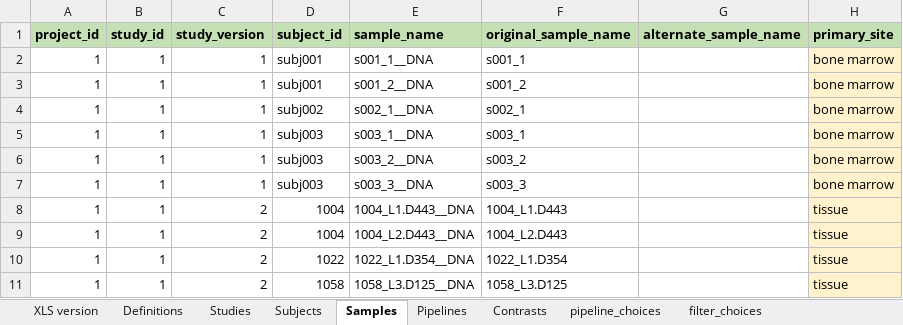
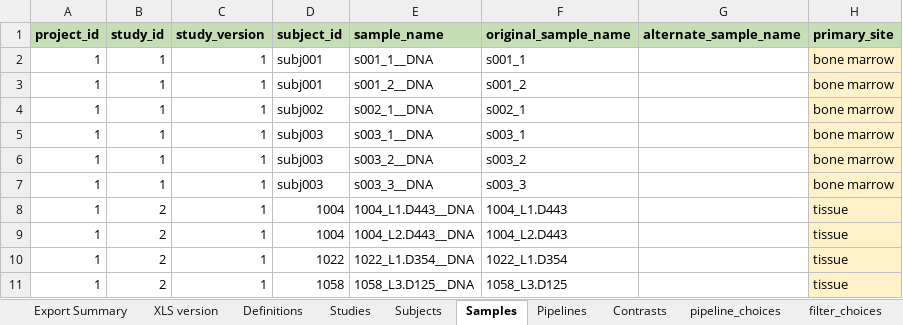
Before and after one commit to aadamk/revealgenomics, an Excel workbook: inst/extdata/scidb_metadata_sample.xlsx, sheet Samples, drawn as a sheet; only a part is shown; values as stored, in another font and other column widths than the file's, no borders; charts and pictures not drawn; the diff names each change by its address in the sheet, - before the commit and + after, or states it on an @@ line.

```diff
--- a/inst/extdata/scidb_metadata_sample.xlsx (sheet Samples)
+++ b/inst/extdata/scidb_metadata_sample.xlsx (sheet Samples)
+sheet tab: Export Summary
-B8:B11 (study_id): 1
+B8:B11 (study_id): 2
-C8:C11 (study_version): 2
+C8:C11 (study_version): 1
```
Also changed, not shown: sheet Definitions, sheet Studies, sheet Pipelines, sheet Contrasts, sheet Subjects, sheet featureset_choices, formulas that keep their value, charts or pictures, 1 other file.
